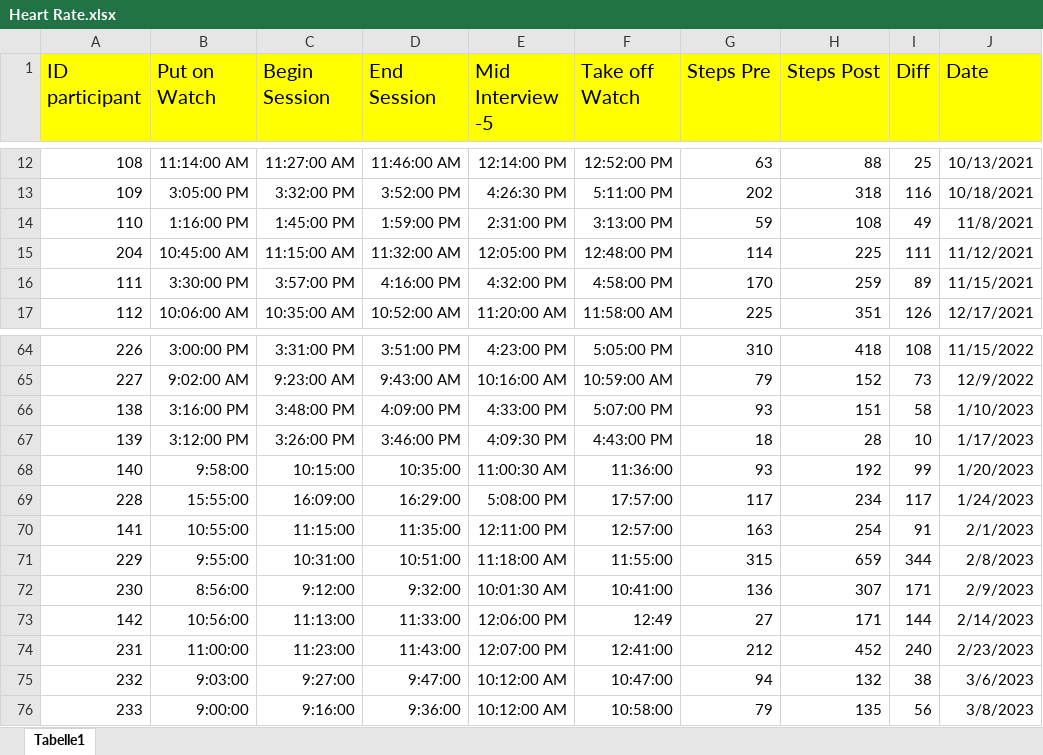
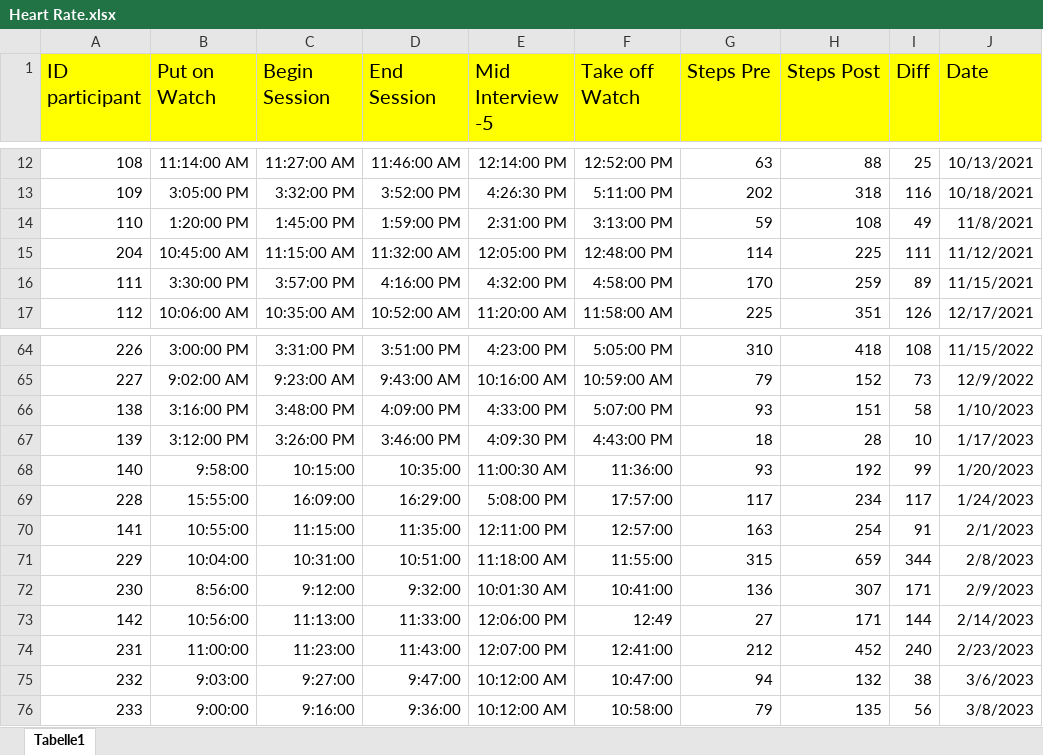
Before and after one commit to MandyKlatt/Mandy-PhD, an Excel workbook: 02_paper/02_study/02_fitbit paper/data/Heart Rate.xlsx, sheet Tabelle1, drawn as a sheet; only a part is shown, gaps mark what is left out; values as stored, in another font and other column widths than the file's, no borders; charts and pictures not drawn; the diff names each change by its address in the sheet, - before the commit and + after, or states it on an @@ line.

Commit message:
update fitbit data

```diff
--- a/02_paper/02_study/02_fitbit paper/data/Heart Rate.xlsx (sheet Tabelle1)
+++ b/02_paper/02_study/02_fitbit paper/data/Heart Rate.xlsx (sheet Tabelle1)
-B14 (Put on Watch): 1:16:00 PM
+B14 (Put on Watch): 1:20:00 PM
-B71 (Put on Watch): 9:55:00
+B71 (Put on Watch): 10:04:00
```
Also changed, not shown: charts or pictures, 24 other files.
